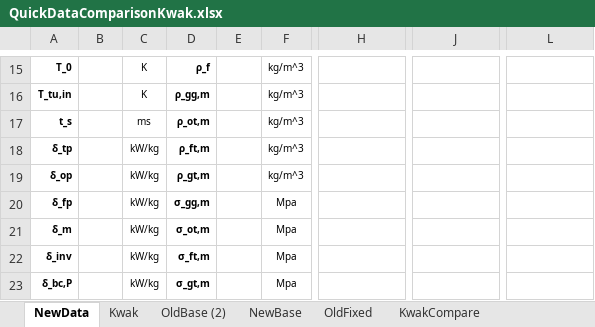
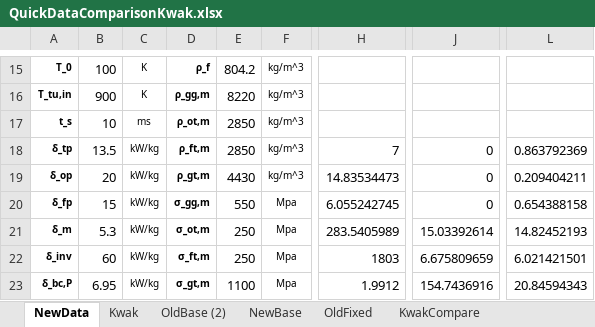
Before and after one commit to RubenvdBerg/ThesisEP2, an Excel workbook: data/QuickDataComparisonKwak.xlsx, sheet NewData, drawn as a sheet; only a part is shown, gaps mark what is left out; values as stored, in another font and other column widths than the file's, no borders; the diff covers the shown part only; the diff names each change by its address in the sheet, - before the commit and + after, or states it on an @@ line.

```diff
--- a/data/QuickDataComparisonKwak.xlsx (sheet NewData)
+++ b/data/QuickDataComparisonKwak.xlsx (sheet NewData)
-B15: (empty)
+B15: 100
-E15: (empty)
+E15: 804.2
-B16: (empty)
+B16: 900
-E16: (empty)
+E16: 8220
-B17: (empty)
+B17: 10
-E17:E18: (empty)
+E17:E18: 2850
-B18: (empty)
+B18: 13.5
-H18: (empty)
+H18: 7
-J18:J20: (empty)
+J18:J20: 0
-L18: (empty)
+L18: 0.863792369
-B19: (empty)
+B19: 20
-E19: (empty)
+E19: 4430
-H19: (empty)
+H19: 14.83534473
-L19: (empty)
+L19: 0.209404211
-B20: (empty)
+B20: 15
-E20: (empty)
+E20: 550
-H20: (empty)
+H20: 6.055242745
-L20: (empty)
+L20: 0.654388158
-B21: (empty)
+B21: 5.3
-E21:E22: (empty)
+E21:E22: 250
-H21: (empty)
+H21: 283.5405989
-J21: (empty)
+J21: 15.03392614
-L21: (empty)
+L21: 14.82452193
-B22: (empty)
+B22: 60
-H22: (empty)
+H22: 1803
-J22: (empty)
+J22: 6.675809659
-L22: (empty)
+L22: 6.021421501
-B23: (empty)
+B23: 6.95
-E23: (empty)
+E23: 1100
-H23: (empty)
+H23: 1.9912
-J23: (empty)
+J23: 154.7436916
-L23: (empty)
+L23: 20.84594343
```
Also changed, not shown: 1 added row, 1 removed row and 197 edited cells elsewhere in this sheet, sheet BaseCompare, sheet FixedCompare, sheet KwakCompare, 43 other files.
